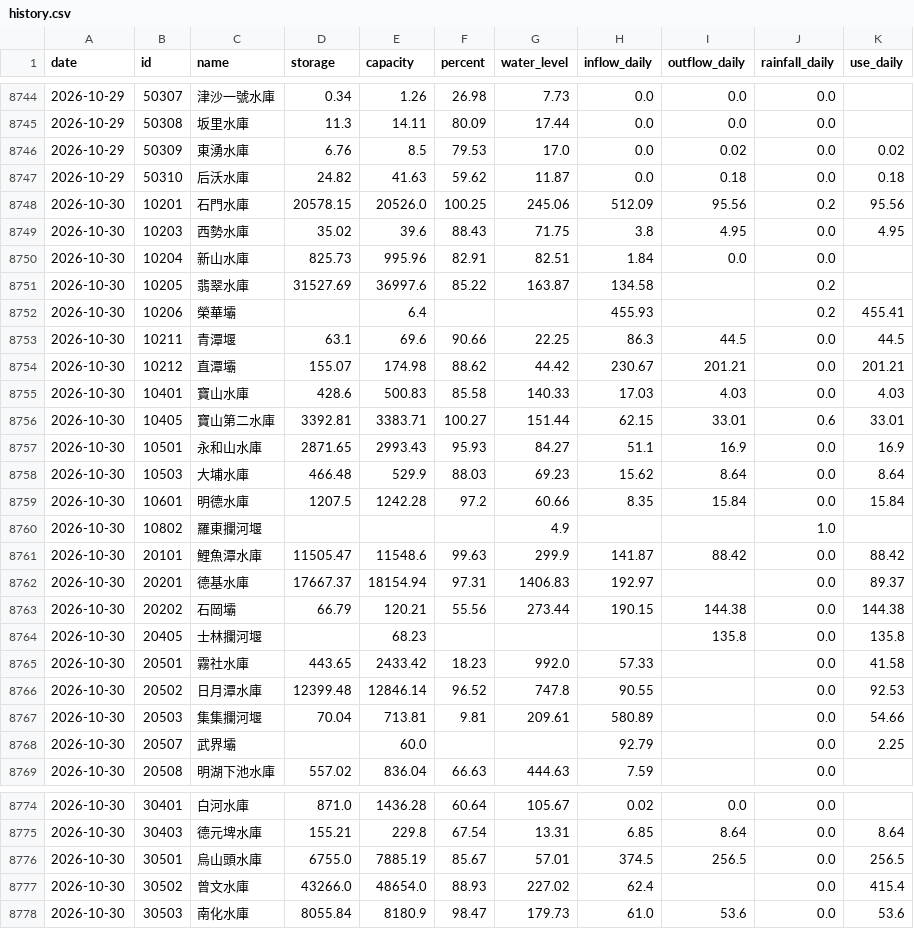
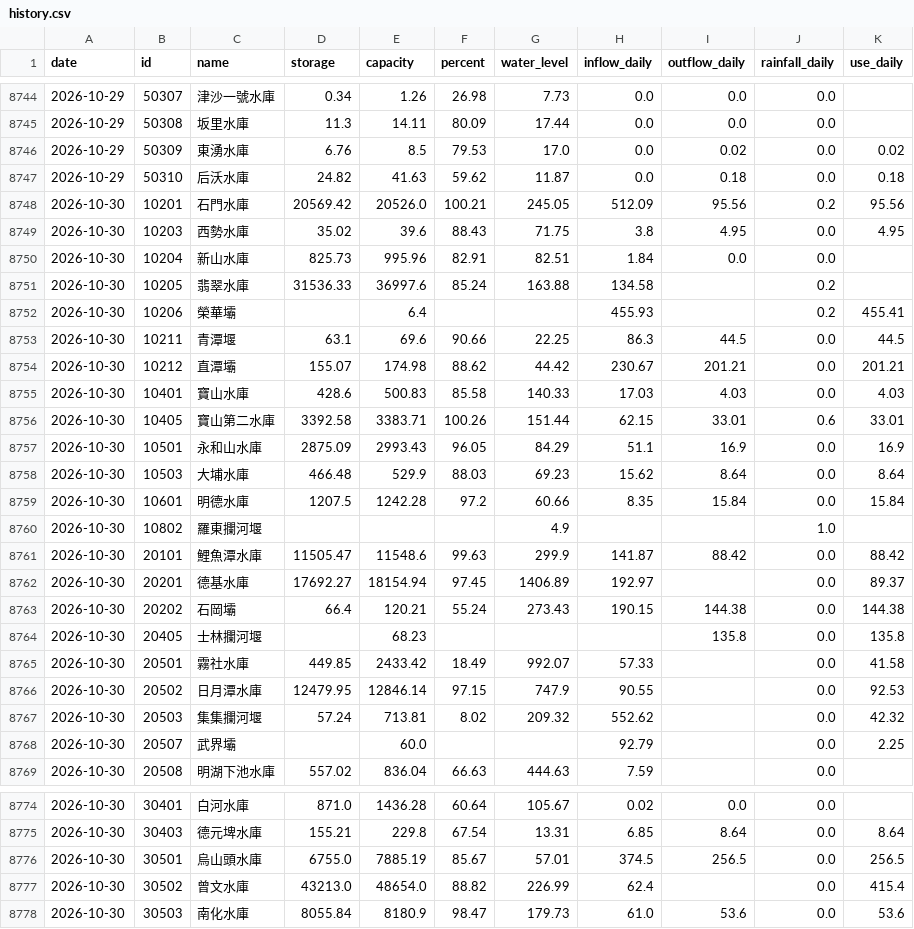
Before and after one commit to test21test21/taiwan-reservoir, a CSV file: data/history.csv, drawn as a sheet; only a part is shown, gaps mark what is left out; the diff covers the shown part only.

```diff
--- a/data/history.csv
+++ b/data/history.csv
@@ -8747,6 +8747,6 @@ date,id,name,storage,capacity,percent,water_level,inflow_daily,outflow_daily,rai
 2026-10-29,50310,后沃水庫,24.82,41.63,59.62,11.87,0.0,0.18,0.0,0.18
-2026-10-30,10201,石門水庫,20578.15,20526.0,100.25,245.06,512.09,95.56,0.2,95.56
+2026-10-30,10201,石門水庫,20569.42,20526.0,100.21,245.05,512.09,95.56,0.2,95.56
 2026-10-30,10203,西勢水庫,35.02,39.6,88.43,71.75,3.8,4.95,0.0,4.95
 2026-10-30,10204,新山水庫,825.73,995.96,82.91,82.51,1.84,0.0,0.0,
-2026-10-30,10205,翡翠水庫,31527.69,36997.6,85.22,163.87,134.58,,0.2,
+2026-10-30,10205,翡翠水庫,31536.33,36997.6,85.24,163.88,134.58,,0.2,
 2026-10-30,10206,榮華壩,,6.4,,,455.93,,0.2,455.41
@@ -8755,4 +8755,4 @@ date,id,name,storage,capacity,percent,water_level,inflow_daily,outflow_daily,rai
 2026-10-30,10401,寶山水庫,428.6,500.83,85.58,140.33,17.03,4.03,0.0,4.03
-2026-10-30,10405,寶山第二水庫,3392.81,3383.71,100.27,151.44,62.15,33.01,0.6,33.01
-2026-10-30,10501,永和山水庫,2871.65,2993.43,95.93,84.27,51.1,16.9,0.0,16.9
+2026-10-30,10405,寶山第二水庫,3392.58,3383.71,100.26,151.44,62.15,33.01,0.6,33.01
+2026-10-30,10501,永和山水庫,2875.09,2993.43,96.05,84.29,51.1,16.9,0.0,16.9
 2026-10-30,10503,大埔水庫,466.48,529.9,88.03,69.23,15.62,8.64,0.0,8.64
@@ -8761,8 +8761,8 @@ date,id,name,storage,capacity,percent,water_level,inflow_daily,outflow_daily,rai
 2026-10-30,20101,鯉魚潭水庫,11505.47,11548.6,99.63,299.9,141.87,88.42,0.0,88.42
-2026-10-30,20201,德基水庫,17667.37,18154.94,97.31,1406.83,192.97,,0.0,89.37
-2026-10-30,20202,石岡壩,66.79,120.21,55.56,273.44,190.15,144.38,0.0,144.38
+2026-10-30,20201,德基水庫,17692.27,18154.94,97.45,1406.89,192.97,,0.0,89.37
+2026-10-30,20202,石岡壩,66.4,120.21,55.24,273.43,190.15,144.38,0.0,144.38
 2026-10-30,20405,士林攔河堰,,68.23,,,,135.8,0.0,135.8
-2026-10-30,20501,霧社水庫,443.65,2433.42,18.23,992.0,57.33,,0.0,41.58
-2026-10-30,20502,日月潭水庫,12399.48,12846.14,96.52,747.8,90.55,,0.0,92.53
-2026-10-30,20503,集集攔河堰,70.04,713.81,9.81,209.61,580.89,,0.0,54.66
+2026-10-30,20501,霧社水庫,449.85,2433.42,18.49,992.07,57.33,,0.0,41.58
+2026-10-30,20502,日月潭水庫,12479.95,12846.14,97.15,747.9,90.55,,0.0,92.53
+2026-10-30,20503,集集攔河堰,57.24,713.81,8.02,209.32,552.62,,0.0,42.32
 2026-10-30,20507,武界壩,,60.0,,,92.79,,0.0,2.25
@@ -8776,3 +8776,3 @@ date,id,name,storage,capacity,percent,water_level,inflow_daily,outflow_daily,rai
 2026-10-30,30501,烏山頭水庫,6755.0,7885.19,85.67,57.01,374.5,256.5,0.0,256.5
-2026-10-30,30502,曾文水庫,43266.0,48654.0,88.93,227.02,62.4,,0.0,415.4
+2026-10-30,30502,曾文水庫,43213.0,48654.0,88.82,226.99,62.4,,0.0,415.4
 2026-10-30,30503,南化水庫,8055.84,8180.9,98.47,179.73,61.0,53.6,0.0,53.6
```
Also changed, not shown: 8 edited cells elsewhere in this file, data/power/hourly/2026-10.csv, 4 other files.
